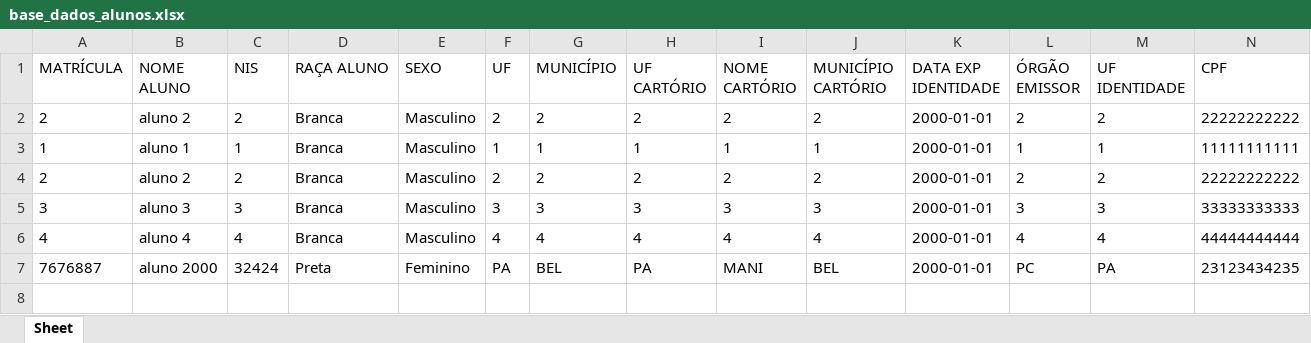
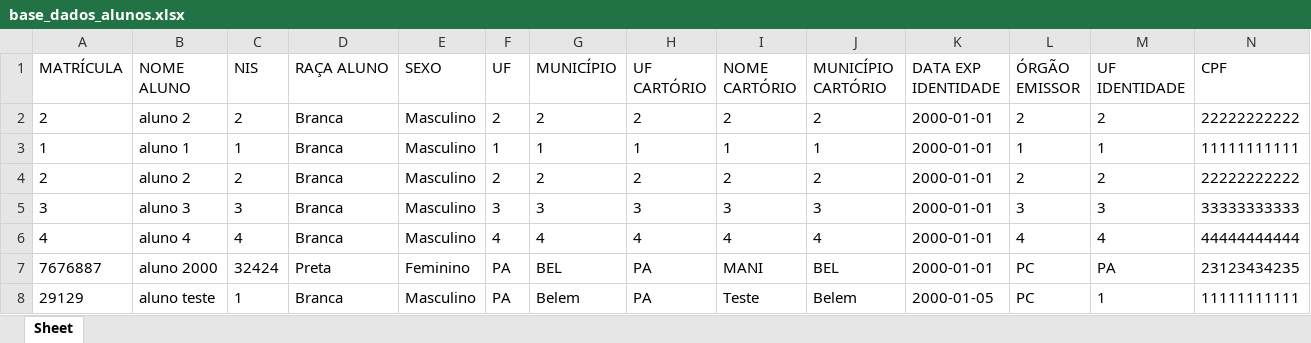
Before and after one commit to renanrmoreira/Ludus---Alpha, an Excel workbook: base_dados_alunos.xlsx, sheet Sheet, drawn as a sheet; only a part is shown; values as stored, in another font and other column widths than the file's, no borders; rows hold the shown columns only; the diff names each change by its address in the sheet, - before the commit and + after, or states it on an @@ line.

```diff
--- a/base_dados_alunos.xlsx (sheet Sheet)
+++ b/base_dados_alunos.xlsx (sheet Sheet)
+row 8: 29129 | aluno teste | 1 | Branca | Masculino | PA | Belem | PA | Teste | Belem | 2000-01-05 | PC | 1 | 11111111111
```
Also changed, not shown: base_dados_frequencia.xlsx, 4 other files.
